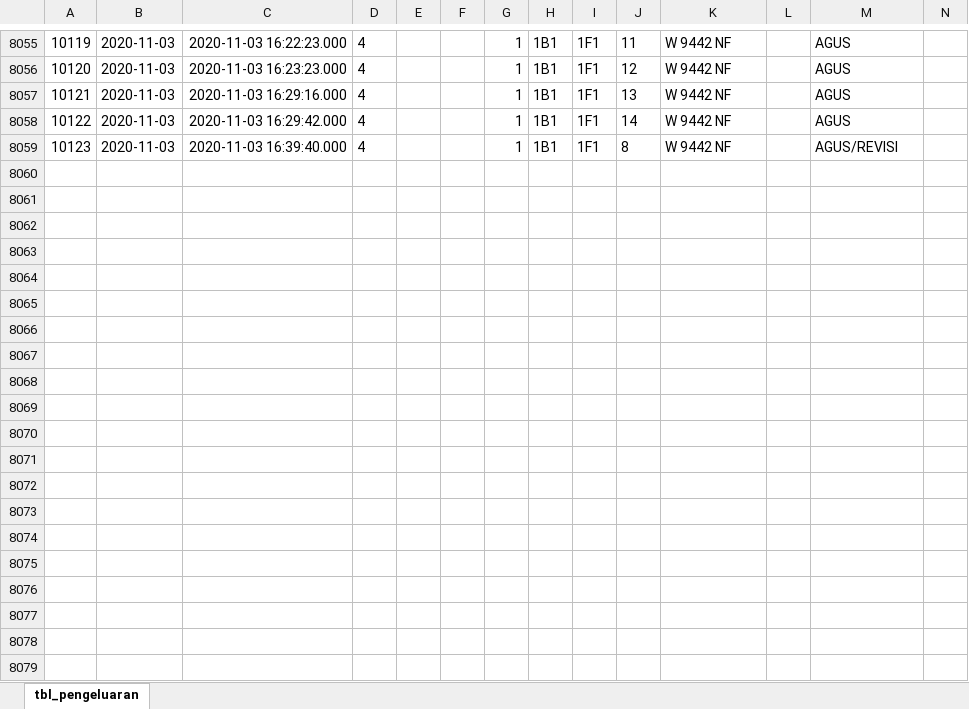
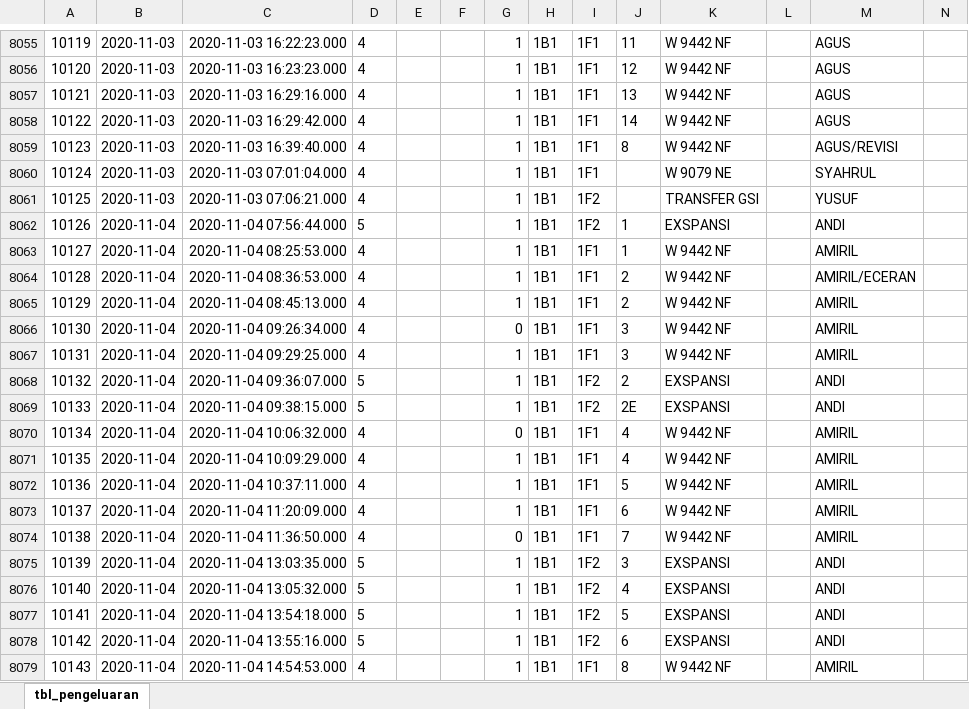
Before and after one commit to msyaifulislam99/sja-migration, an Excel workbook: excels/tbl_pengeluaran.xlsx, sheet tbl_pengeluaran, drawn as a sheet; only a part is shown, gaps mark what is left out; values as stored, in another font and other column widths than the file's, no borders; the diff covers the shown part only; the diff names each change by its address in the sheet, - before the commit and + after, or states it on an @@ line.

Commit message:
excel 04112020

```diff
--- a/excels/tbl_pengeluaran.xlsx (sheet tbl_pengeluaran)
+++ b/excels/tbl_pengeluaran.xlsx (sheet tbl_pengeluaran)
+row 8060: 10124 | 2020-11-03 | 2020-11-03 07:01:04.000 | 4 |  |  | 1 | 1B1 | 1F1 |  | W 9079 NE |  | SYAHRUL
+row 8061: 10125 | 2020-11-03 | 2020-11-03 07:06:21.000 | 4 |  |  | 1 | 1B1 | 1F2 |  | TRANSFER GSI |  | YUSUF
+row 8062: 10126 | 2020-11-04 | 2020-11-04 07:56:44.000 | 5 |  |  | 1 | 1B1 | 1F2 | 1 | EXSPANSI |  | ANDI
+row 8063: 10127 | 2020-11-04 | 2020-11-04 08:25:53.000 | 4 |  |  | 1 | 1B1 | 1F1 | 1 | W 9442 NF |  | AMIRIL
+row 8064: 10128 | 2020-11-04 | 2020-11-04 08:36:53.000 | 4 |  |  | 1 | 1B1 | 1F1 | 2 | W 9442 NF |  | AMIRIL/ECERAN
+row 8065: 10129 | 2020-11-04 | 2020-11-04 08:45:13.000 | 4 |  |  | 1 | 1B1 | 1F1 | 2 | W 9442 NF |  | AMIRIL
+row 8066: 10130 | 2020-11-04 | 2020-11-04 09:26:34.000 | 4 |  |  | 0 | 1B1 | 1F1 | 3 | W 9442 NF |  | AMIRIL
+row 8067: 10131 | 2020-11-04 | 2020-11-04 09:29:25.000 | 4 |  |  | 1 | 1B1 | 1F1 | 3 | W 9442 NF |  | AMIRIL
+row 8068: 10132 | 2020-11-04 | 2020-11-04 09:36:07.000 | 5 |  |  | 1 | 1B1 | 1F2 | 2 | EXSPANSI |  | ANDI
+row 8069: 10133 | 2020-11-04 | 2020-11-04 09:38:15.000 | 5 |  |  | 1 | 1B1 | 1F2 | 2E | EXSPANSI |  | ANDI
+row 8070: 10134 | 2020-11-04 | 2020-11-04 10:06:32.000 | 4 |  |  | 0 | 1B1 | 1F1 | 4 | W 9442 NF |  | AMIRIL
+row 8071: 10135 | 2020-11-04 | 2020-11-04 10:09:29.000 | 4 |  |  | 1 | 1B1 | 1F1 | 4 | W 9442 NF |  | AMIRIL
+row 8072: 10136 | 2020-11-04 | 2020-11-04 10:37:11.000 | 4 |  |  | 1 | 1B1 | 1F1 | 5 | W 9442 NF |  | AMIRIL
+row 8073: 10137 | 2020-11-04 | 2020-11-04 11:20:09.000 | 4 |  |  | 1 | 1B1 | 1F1 | 6 | W 9442 NF |  | AMIRIL
+row 8074: 10138 | 2020-11-04 | 2020-11-04 11:36:50.000 | 4 |  |  | 0 | 1B1 | 1F1 | 7 | W 9442 NF |  | AMIRIL
+row 8075: 10139 | 2020-11-04 | 2020-11-04 13:03:35.000 | 5 |  |  | 1 | 1B1 | 1F2 | 3 | EXSPANSI |  | ANDI
+row 8076: 10140 | 2020-11-04 | 2020-11-04 13:05:32.000 | 5 |  |  | 1 | 1B1 | 1F2 | 4 | EXSPANSI |  | ANDI
+row 8077: 10141 | 2020-11-04 | 2020-11-04 13:54:18.000 | 5 |  |  | 1 | 1B1 | 1F2 | 5 | EXSPANSI |  | ANDI
+row 8078: 10142 | 2020-11-04 | 2020-11-04 13:55:16.000 | 5 |  |  | 1 | 1B1 | 1F2 | 6 | EXSPANSI |  | ANDI
+row 8079: 10143 | 2020-11-04 | 2020-11-04 14:54:53.000 | 4 |  |  | 1 | 1B1 | 1F1 | 8 | W 9442 NF |  | AMIRIL
```
Also changed, not shown: 9 added rows elsewhere in this sheet, excels/tbl_gudang.xlsx, excels/tbl_gula_detail.xlsx, 12 other files.
